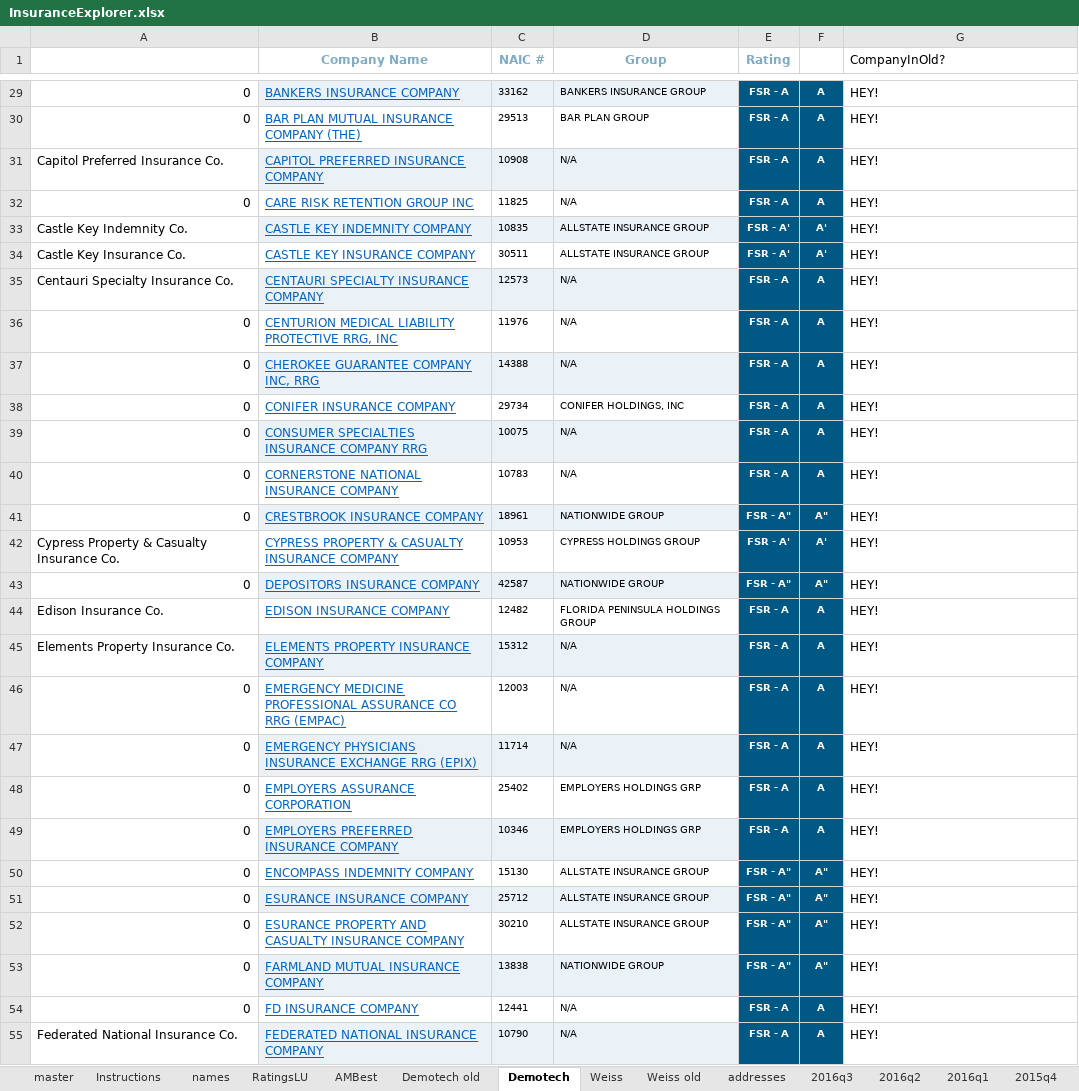
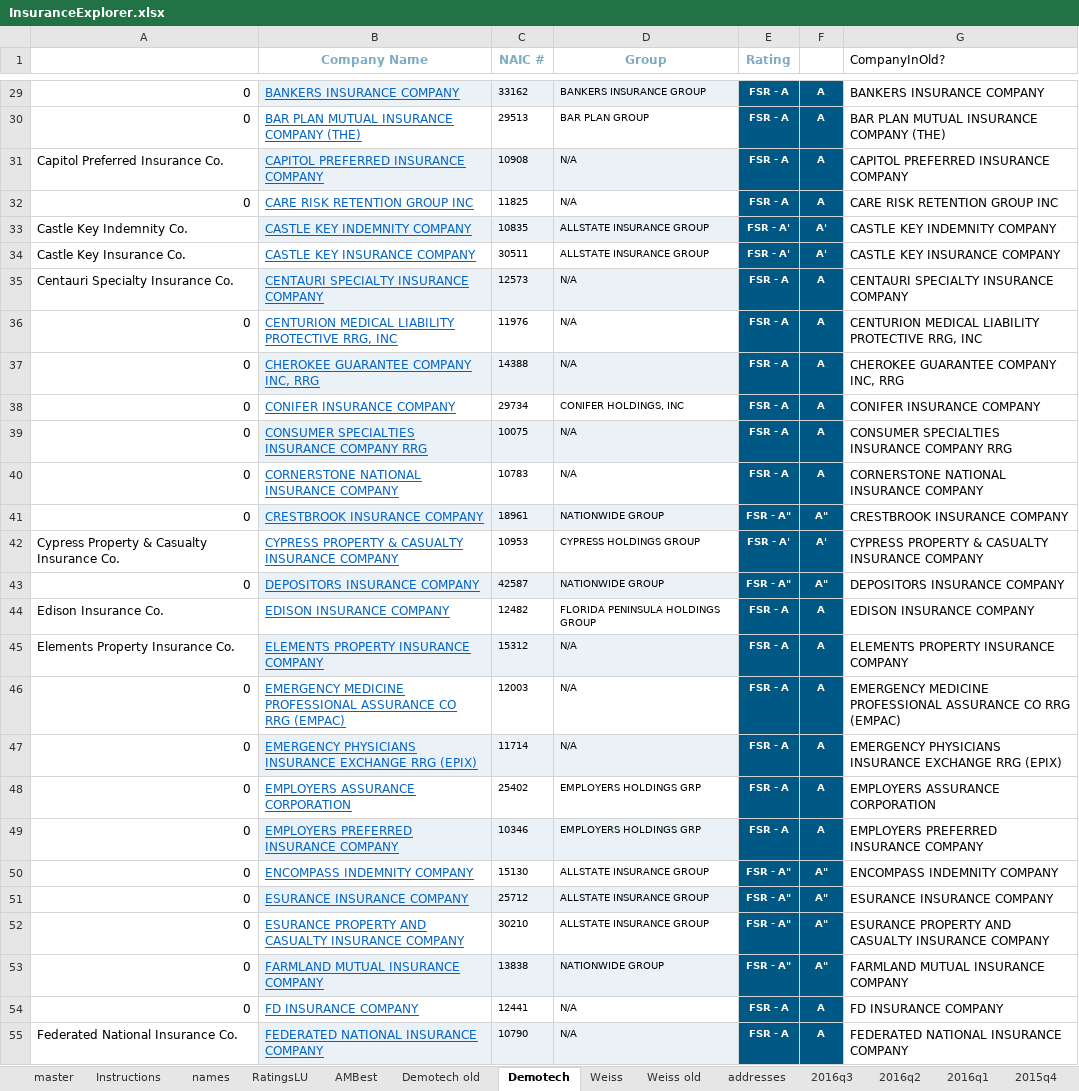
Before and after one commit to PalmBeachPost/insuranceexplorer, an Excel workbook: data/InsuranceExplorer.xlsx, sheet Demotech, drawn as a sheet; only a part is shown, gaps mark what is left out; values as stored, in another font and other column widths than the file's, no borders; the diff covers the shown part only; the diff names each change by its address in the sheet, - before the commit and + after, or states it on an @@ line.

Commit message:
Demotech in

```diff
--- a/data/InsuranceExplorer.xlsx (sheet Demotech)
+++ b/data/InsuranceExplorer.xlsx (sheet Demotech)
-G29 (CompanyInOld?): HEY!
+G29 (CompanyInOld?): BANKERS INSURANCE COMPANY
-G30 (CompanyInOld?): HEY!
+G30 (CompanyInOld?): BAR PLAN MUTUAL INSURANCE COMPANY (THE)
-G31 (CompanyInOld?): HEY!
+G31 (CompanyInOld?): CAPITOL PREFERRED INSURANCE COMPANY
-G32 (CompanyInOld?): HEY!
+G32 (CompanyInOld?): CARE RISK RETENTION GROUP INC
-G33 (CompanyInOld?): HEY!
+G33 (CompanyInOld?): CASTLE KEY INDEMNITY COMPANY
-G34 (CompanyInOld?): HEY!
+G34 (CompanyInOld?): CASTLE KEY INSURANCE COMPANY
-G35 (CompanyInOld?): HEY!
+G35 (CompanyInOld?): CENTAURI SPECIALTY INSURANCE COMPANY
-G36 (CompanyInOld?): HEY!
+G36 (CompanyInOld?): CENTURION MEDICAL LIABILITY PROTECTIVE RRG, INC
-G37 (CompanyInOld?): HEY!
+G37 (CompanyInOld?): CHEROKEE GUARANTEE COMPANY INC, RRG
-G38 (CompanyInOld?): HEY!
+G38 (CompanyInOld?): CONIFER INSURANCE COMPANY
-G39 (CompanyInOld?): HEY!
+G39 (CompanyInOld?): CONSUMER SPECIALTIES INSURANCE COMPANY RRG
-G40 (CompanyInOld?): HEY!
+G40 (CompanyInOld?): CORNERSTONE NATIONAL INSURANCE COMPANY
-G41 (CompanyInOld?): HEY!
+G41 (CompanyInOld?): CRESTBROOK INSURANCE COMPANY
-G42 (CompanyInOld?): HEY!
+G42 (CompanyInOld?): CYPRESS PROPERTY & CASUALTY INSURANCE COMPANY
-G43 (CompanyInOld?): HEY!
+G43 (CompanyInOld?): DEPOSITORS INSURANCE COMPANY
-G44 (CompanyInOld?): HEY!
+G44 (CompanyInOld?): EDISON INSURANCE COMPANY
-G45 (CompanyInOld?): HEY!
+G45 (CompanyInOld?): ELEMENTS PROPERTY INSURANCE COMPANY
-G46 (CompanyInOld?): HEY!
+G46 (CompanyInOld?): EMERGENCY MEDICINE PROFESSIONAL ASSURANCE CO RRG (EMPAC)
-G47 (CompanyInOld?): HEY!
+G47 (CompanyInOld?): EMERGENCY PHYSICIANS INSURANCE EXCHANGE RRG (EPIX)
-G48 (CompanyInOld?): HEY!
+G48 (CompanyInOld?): EMPLOYERS ASSURANCE CORPORATION
-G49 (CompanyInOld?): HEY!
+G49 (CompanyInOld?): EMPLOYERS PREFERRED INSURANCE COMPANY
-G50 (CompanyInOld?): HEY!
+G50 (CompanyInOld?): ENCOMPASS INDEMNITY COMPANY
-G51 (CompanyInOld?): HEY!
+G51 (CompanyInOld?): ESURANCE INSURANCE COMPANY
-G52 (CompanyInOld?): HEY!
+G52 (CompanyInOld?): ESURANCE PROPERTY AND CASUALTY INSURANCE COMPANY
-G53 (CompanyInOld?): HEY!
+G53 (CompanyInOld?): FARMLAND MUTUAL INSURANCE COMPANY
-G54 (CompanyInOld?): HEY!
+G54 (CompanyInOld?): FD INSURANCE COMPANY
-G55 (CompanyInOld?): HEY!
+G55 (CompanyInOld?): FEDERATED NATIONAL INSURANCE COMPANY
```
Also changed, not shown: 115 edited cells elsewhere in this sheet.
